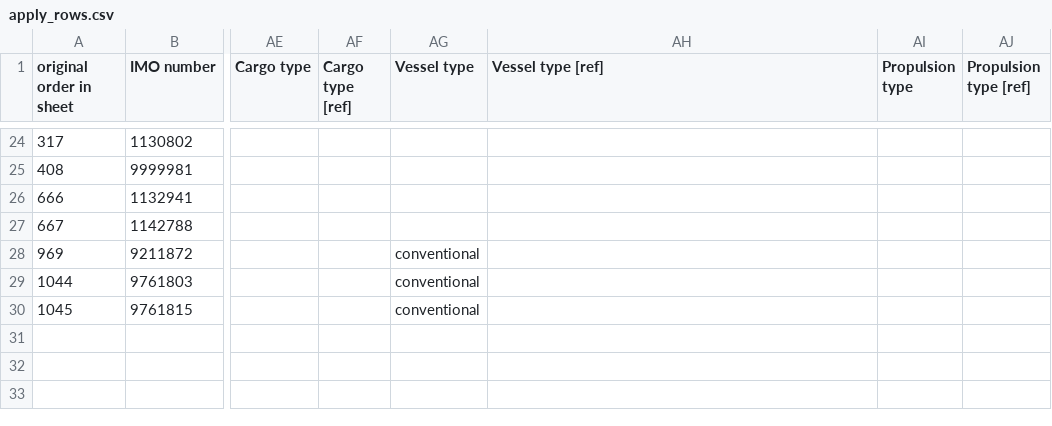
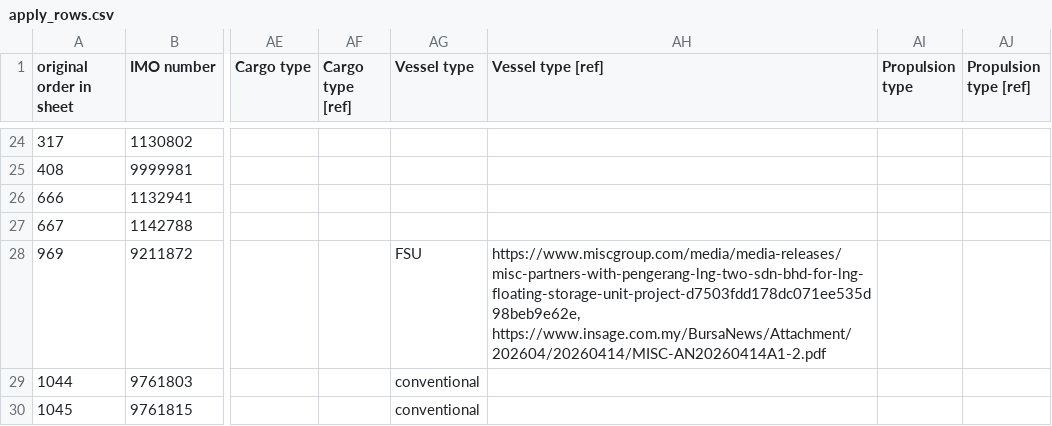
Before and after one commit to bairdlangenbrunner/lng-carriers-researcher, a CSV file: batches/2026-09-17_1810ET_fix_price_full_usd/apply_rows.csv, drawn as a sheet; only a part is shown, gaps mark what is left out; the diff names each change by its address in the sheet, - before the commit and + after, or states it on an @@ line.

```diff
--- a/batches/2026-09-17_1810ET_fix_price_full_usd/apply_rows.csv
+++ b/batches/2026-09-17_1810ET_fix_price_full_usd/apply_rows.csv
-AG28 (Vessel type): conventional
+AG28 (Vessel type): FSU
-AH28 (Vessel type [ref]): (empty)
+AH28 (Vessel type [ref]): https://www.miscgroup.com/media/media-releases/misc-partners-with-pengerang-lng-two-sdn-bhd-for-lng-floating-storage-unit-project-d7503fdd178dc071ee535d98beb9e62e, https://www.insage.com.my/BursaNews/Attachment/202604/20260414/MISC-AN20260414A1-2.pdf
```
Also changed, not shown: batches/2026-09-17_0505ET_ref_fill_rule_f/apply_rows.csv, batches/2026-09-17_0505ET_ref_fill_rule_f/decisions.csv, 9 other files.
